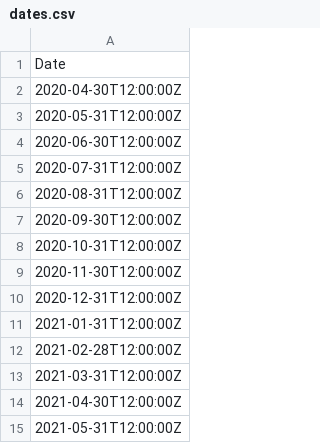
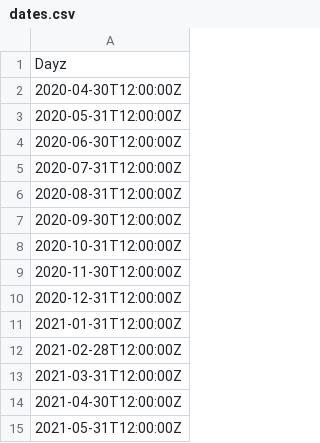
Before and after one commit to ctcimmarrusti/D3-Project, a CSV file: dates.csv, drawn as a sheet.

Commit message:
modify date to dayz 3

```diff
--- a/dates.csv
+++ b/dates.csv
@@ -1,2 +1,2 @@
-Date
+Dayz
 2020-04-30T12:00:00Z
```
